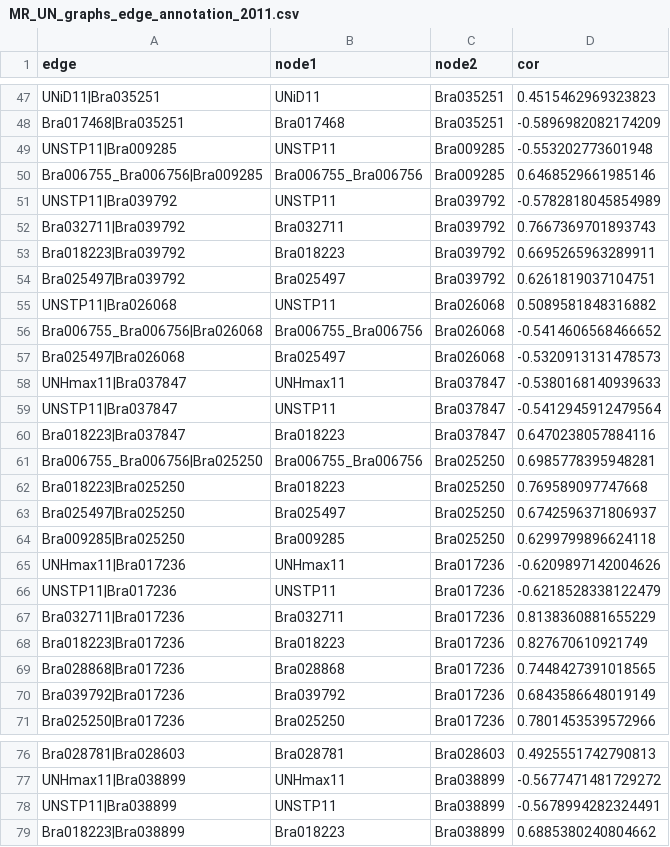
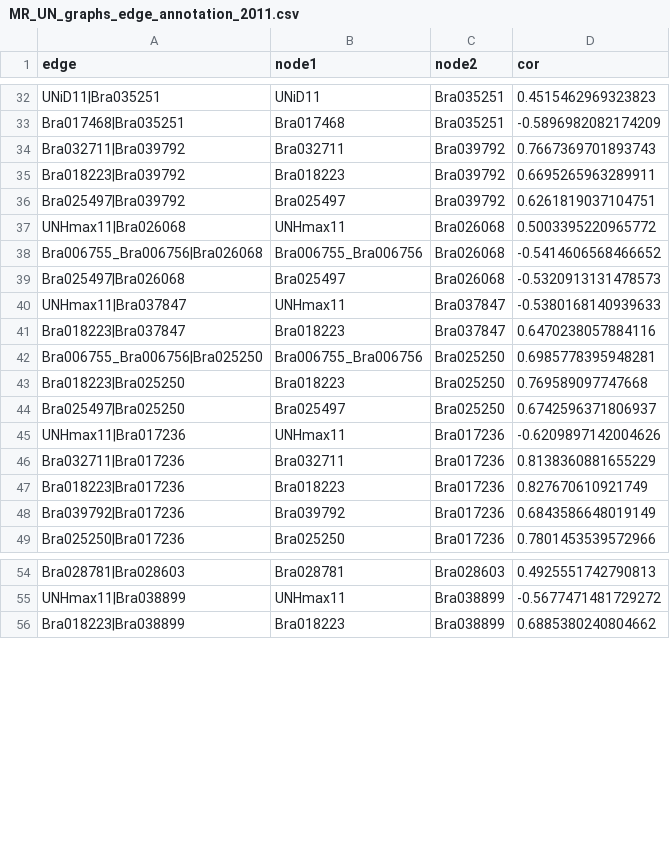
Before and after one commit to MaloofLab/Baker-2019-PLosG-Brapa-neworks, a CSV file: output/MR_UN_graphs_edge_annotation_2011.csv, drawn as a sheet; only a part is shown, gaps mark what is left out; the diff covers the shown part only.

```diff
--- a/output/MR_UN_graphs_edge_annotation_2011.csv
+++ b/output/MR_UN_graphs_edge_annotation_2011.csv
@@ -48,5 +33,2 @@ UNiD11|Bra035251,UNiD11,Bra035251,0.4515462969323823
 Bra017468|Bra035251,Bra017468,Bra035251,-0.5896982082174209
-UNSTP11|Bra009285,UNSTP11,Bra009285,-0.553202773601948
-Bra006755_Bra006756|Bra009285,Bra006755_Bra006756,Bra009285,0.6468529661985146
-UNSTP11|Bra039792,UNSTP11,Bra039792,-0.5782818045854989
 Bra032711|Bra039792,Bra032711,Bra039792,0.7667369701893743
@@ -54,3 +36,3 @@ Bra018223|Bra039792,Bra018223,Bra039792,0.6695265963289911
 Bra025497|Bra039792,Bra025497,Bra039792,0.6261819037104751
-UNSTP11|Bra026068,UNSTP11,Bra026068,0.5089581848316882
+UNHmax11|Bra026068,UNHmax11,Bra026068,0.5003395220965772
 Bra006755_Bra006756|Bra026068,Bra006755_Bra006756,Bra026068,-0.5414606568466652
@@ -58,3 +40,2 @@ Bra025497|Bra026068,Bra025497,Bra026068,-0.5320913131478573
 UNHmax11|Bra037847,UNHmax11,Bra037847,-0.5380168140939633
-UNSTP11|Bra037847,UNSTP11,Bra037847,-0.5412945912479564
 Bra018223|Bra037847,Bra018223,Bra037847,0.6470238057884116
@@ -63,8 +44,5 @@ Bra018223|Bra025250,Bra018223,Bra025250,0.769589097747668
 Bra025497|Bra025250,Bra025497,Bra025250,0.6742596371806937
-Bra009285|Bra025250,Bra009285,Bra025250,0.6299799896624118
 UNHmax11|Bra017236,UNHmax11,Bra017236,-0.6209897142004626
-UNSTP11|Bra017236,UNSTP11,Bra017236,-0.6218528338122479
 Bra032711|Bra017236,Bra032711,Bra017236,0.8138360881655229
 Bra018223|Bra017236,Bra018223,Bra017236,0.827670610921749
-Bra028868|Bra017236,Bra028868,Bra017236,0.7448427391018565
 Bra039792|Bra017236,Bra039792,Bra017236,0.6843586648019149
@@ -77,3 +55,2 @@ Bra028781|Bra028603,Bra028781,Bra028603,0.4925551742790813
 UNHmax11|Bra038899,UNHmax11,Bra038899,-0.5677471481729272
-UNSTP11|Bra038899,UNSTP11,Bra038899,-0.5678994282324491
 Bra018223|Bra038899,Bra018223,Bra038899,0.6885380240804662
```
Also changed, not shown: 2 added rows, 18 removed rows and 1 moved row elsewhere in this file, output/Bayesian2012Height_genesunderQTLS_networkgenesonly_DE_MR_UN.csv, output/MR_UN_2012_gene_expression.csv, 40 other files.
